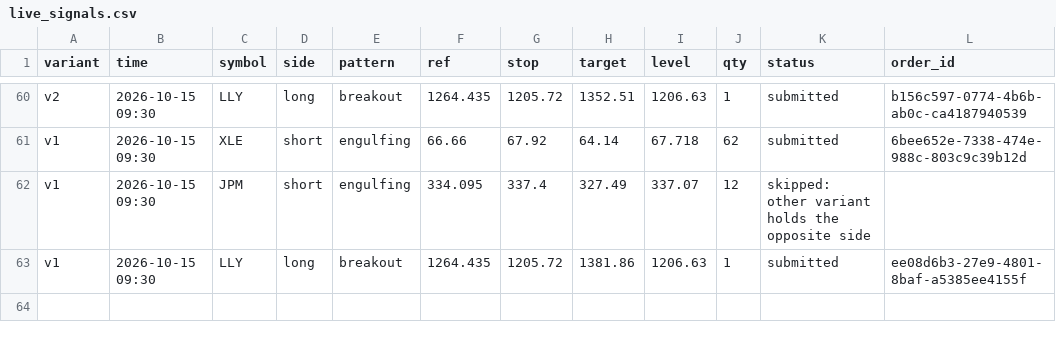
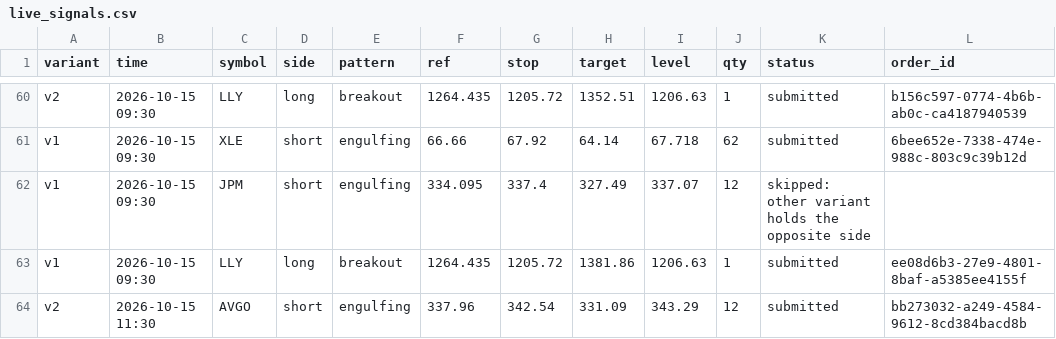
Before and after one commit to Majic-Beep/candlesticks, a CSV file: results/live_signals.csv, drawn as a sheet; only a part is shown, gaps mark what is left out.

```diff
--- a/results/live_signals.csv
+++ b/results/live_signals.csv
@@ -63 +63,2 @@ v1,2026-10-15 09:30,JPM,short,engulfing,334.095,337.4,327.49,337.07,12,skipped:
 v1,2026-10-15 09:30,LLY,long,breakout,1264.435,1205.72,1381.86,1206.63,1,submitted,ee08d6b3-27e9-4801-8baf-a5385ee4155f
+v2,2026-10-15 11:30,AVGO,short,engulfing,337.96,342.54,331.09,343.29,12,submitted,bb273032-a249-4584-9612-8cd384bacd8b
```
